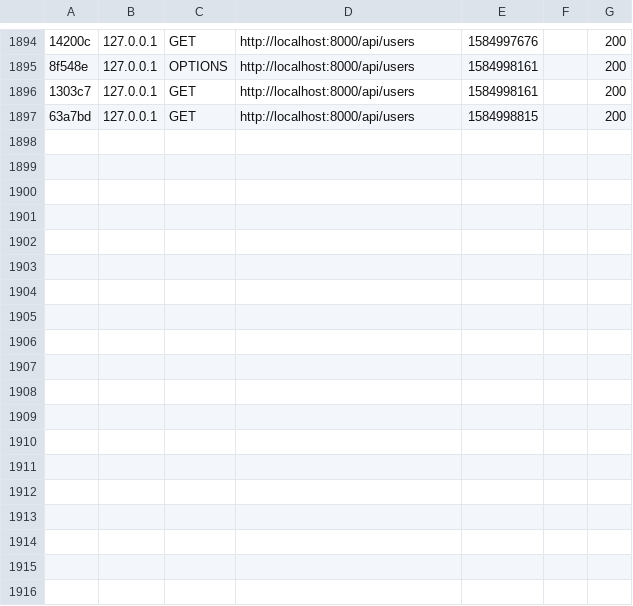
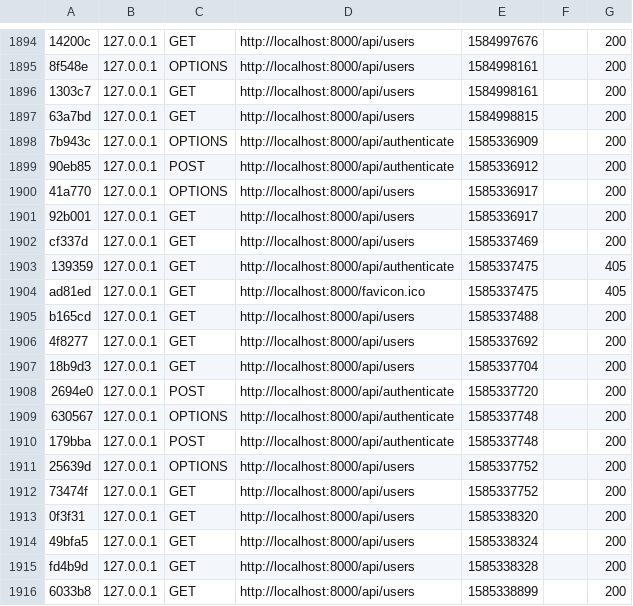
Before and after one commit to tzymni/bursztyn_crm, a CSV file: server/var/cache/dev/profiler/index.csv, drawn as a sheet; only a part is shown, gaps mark what is left out; the diff names each change by its address in the sheet, - before the commit and + after, or states it on an @@ line.

```diff
--- a/server/var/cache/dev/profiler/index.csv
+++ b/server/var/cache/dev/profiler/index.csv
+row 1898: 7b943c | 127.0.0.1 | OPTIONS | http://localhost:8000/api/authenticate | 1585336909 |  | 200
+row 1899: 90eb85 | 127.0.0.1 | POST | http://localhost:8000/api/authenticate | 1585336912 |  | 200
+row 1900: 41a770 | 127.0.0.1 | OPTIONS | http://localhost:8000/api/users | 1585336917 |  | 200
+row 1901: 92b001 | 127.0.0.1 | GET | http://localhost:8000/api/users | 1585336917 |  | 200
+row 1902: cf337d | 127.0.0.1 | GET | http://localhost:8000/api/users | 1585337469 |  | 200
+row 1903: 139359 | 127.0.0.1 | GET | http://localhost:8000/api/authenticate | 1585337475 |  | 405
+row 1904: ad81ed | 127.0.0.1 | GET | http://localhost:8000/favicon.ico | 1585337475 |  | 405
+row 1905: b165cd | 127.0.0.1 | GET | http://localhost:8000/api/users | 1585337488 |  | 200
+row 1906: 4f8277 | 127.0.0.1 | GET | http://localhost:8000/api/users | 1585337692 |  | 200
+row 1907: 18b9d3 | 127.0.0.1 | GET | http://localhost:8000/api/users | 1585337704 |  | 200
+row 1908: 2694e0 | 127.0.0.1 | POST | http://localhost:8000/api/authenticate | 1585337720 |  | 200
+row 1909: 630567 | 127.0.0.1 | OPTIONS | http://localhost:8000/api/authenticate | 1585337748 |  | 200
+row 1910: 179bba | 127.0.0.1 | POST | http://localhost:8000/api/authenticate | 1585337748 |  | 200
+row 1911: 25639d | 127.0.0.1 | OPTIONS | http://localhost:8000/api/users | 1585337752 |  | 200
+row 1912: 73474f | 127.0.0.1 | GET | http://localhost:8000/api/users | 1585337752 |  | 200
+row 1913: 0f3f31 | 127.0.0.1 | GET | http://localhost:8000/api/users | 1585338320 |  | 200
+row 1914: 49bfa5 | 127.0.0.1 | GET | http://localhost:8000/api/users | 1585338324 |  | 200
+row 1915: fd4b9d | 127.0.0.1 | GET | http://localhost:8000/api/users | 1585338328 |  | 200
+row 1916: 6033b8 | 127.0.0.1 | GET | http://localhost:8000/api/users | 1585338899 |  | 200
```
Also changed, not shown: 5 other files.
